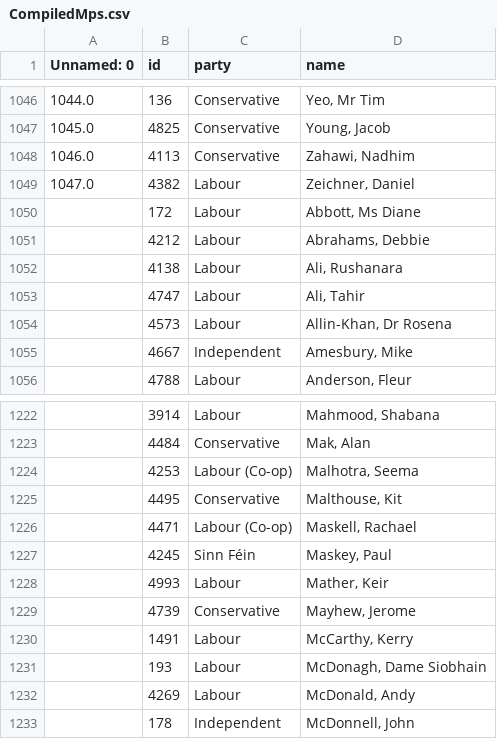
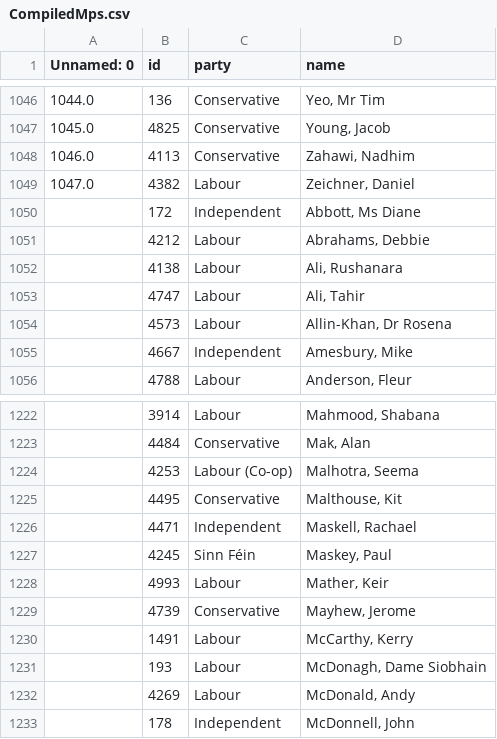
Before and after one commit to annadowell/streamlitMpsApp, a CSV file: CompiledMps.csv, drawn as a sheet; only a part is shown, gaps mark what is left out.

Commit message:
newData

```diff
--- a/CompiledMps.csv
+++ b/CompiledMps.csv
@@ -1049,3 +1049,3 @@ Unnamed: 0,id,party,name
 1047.0,4382,Labour,"Zeichner, Daniel"
-,172,Labour,"Abbott, Ms Diane"
+,172,Independent,"Abbott, Ms Diane"
 ,4212,Labour,"Abrahams, Debbie"
@@ -1225,3 +1225,3 @@ Unnamed: 0,id,party,name
 ,4495,Conservative,"Malthouse, Kit"
-,4471,Labour (Co-op),"Maskell, Rachael"
+,4471,Independent,"Maskell, Rachael"
 ,4245,Sinn Féin,"Maskey, Paul"
```
